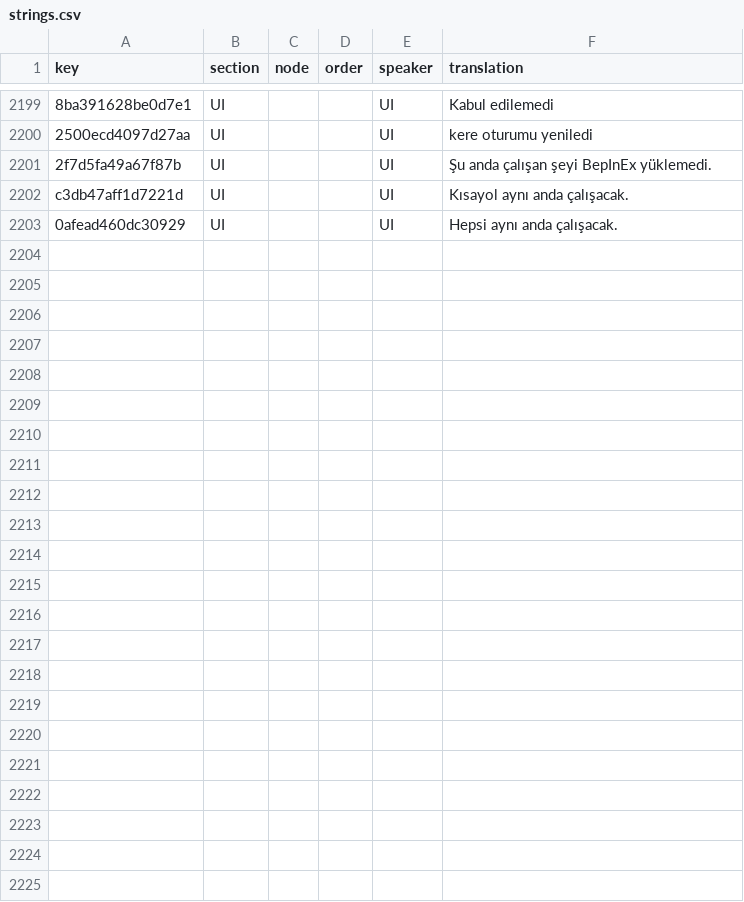
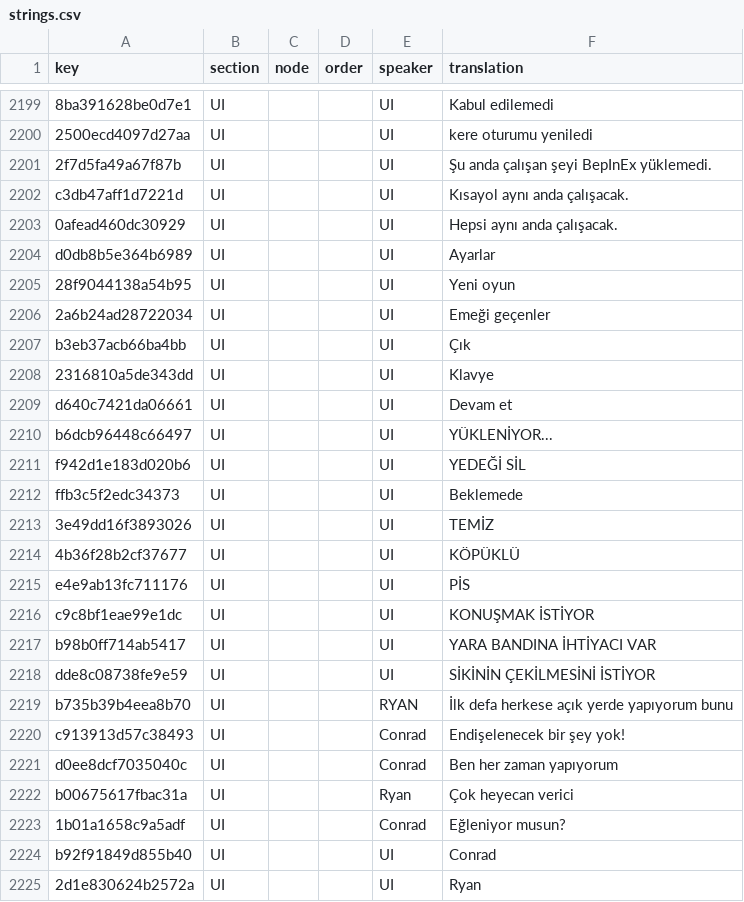
Before and after one commit to Darkbloodking00/dragnwash-localization-tr, a CSV file: Translations/tr/strings.csv, drawn as a sheet; only a part is shown, gaps mark what is left out; the diff names each change by its address in the sheet, - before the commit and + after, or states it on an @@ line.

Commit message:
Added extra texts as requested

```diff
--- a/Translations/tr/strings.csv
+++ b/Translations/tr/strings.csv
+row 2204: d0db8b5e364b6989 | UI |  |  | UI | Ayarlar
+row 2205: 28f9044138a54b95 | UI |  |  | UI | Yeni oyun
+row 2206: 2a6b24ad28722034 | UI |  |  | UI | Emeği geçenler
+row 2207: b3eb37acb66ba4bb | UI |  |  | UI | Çık
+row 2208: 2316810a5de343dd | UI |  |  | UI | Klavye
+row 2209: d640c7421da06661 | UI |  |  | UI | Devam et
+row 2210: b6dcb96448c66497 | UI |  |  | UI | YÜKLENİYOR...
+row 2211: f942d1e183d020b6 | UI |  |  | UI | YEDEĞİ SİL
+row 2212: ffb3c5f2edc34373 | UI |  |  | UI | Beklemede
+row 2213: 3e49dd16f3893026 | UI |  |  | UI | TEMİZ
+row 2214: 4b36f28b2cf37677 | UI |  |  | UI | KÖPÜKLÜ
+row 2215: e4e9ab13fc711176 | UI |  |  | UI | PİS
+row 2216: c9c8bf1eae99e1dc | UI |  |  | UI | KONUŞMAK İSTİYOR
+row 2217: b98b0ff714ab5417 | UI |  |  | UI | YARA BANDINA İHTİYACI VAR
+row 2218: dde8c08738fe9e59 | UI |  |  | UI | SİKİNİN ÇEKİLMESİNİ İSTİYOR
+row 2219: b735b39b4eea8b70 | UI |  |  | RYAN | İlk defa herkese açık yerde yapıyorum bunu
+row 2220: c913913d57c38493 | UI |  |  | Conrad | Endişelenecek bir şey yok!
+row 2221: d0ee8dcf7035040c | UI |  |  | Conrad | Ben her zaman yapıyorum
+row 2222: b00675617fbac31a | UI |  |  | Ryan | Çok heyecan verici
+row 2223: 1b01a1658c9a5adf | UI |  |  | Conrad | Eğleniyor musun?
+row 2224: b92f91849d855b40 | UI |  |  | UI | Conrad
+row 2225: 2d1e830624b2572a | UI |  |  | UI | Ryan
```
